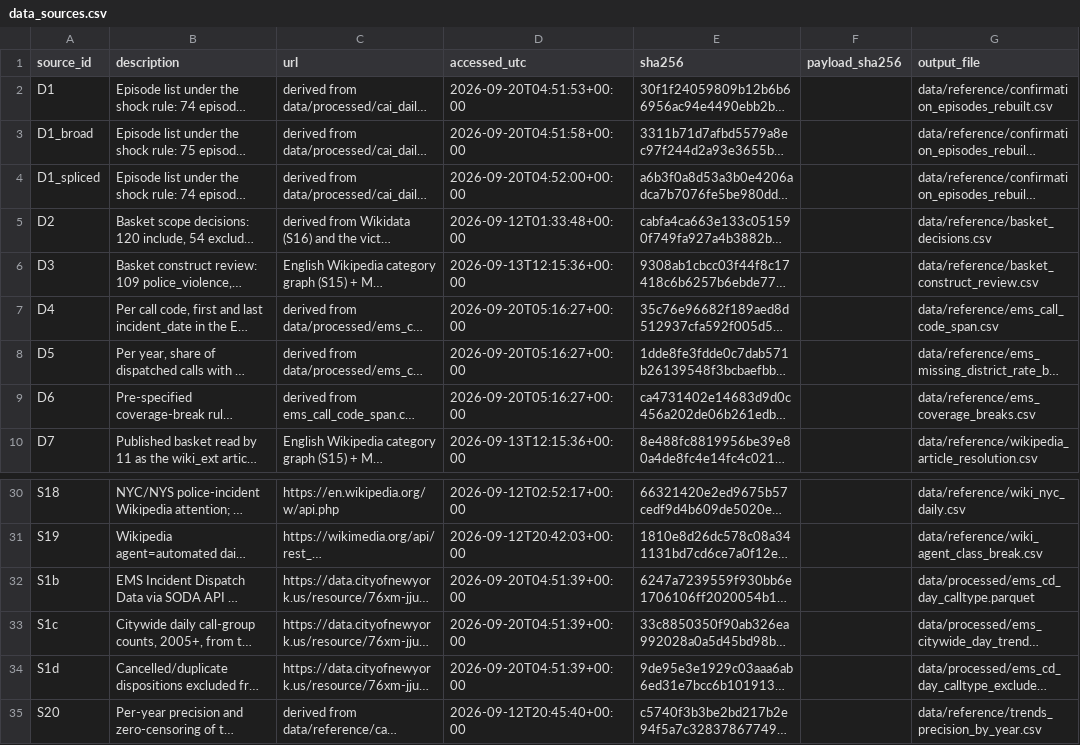
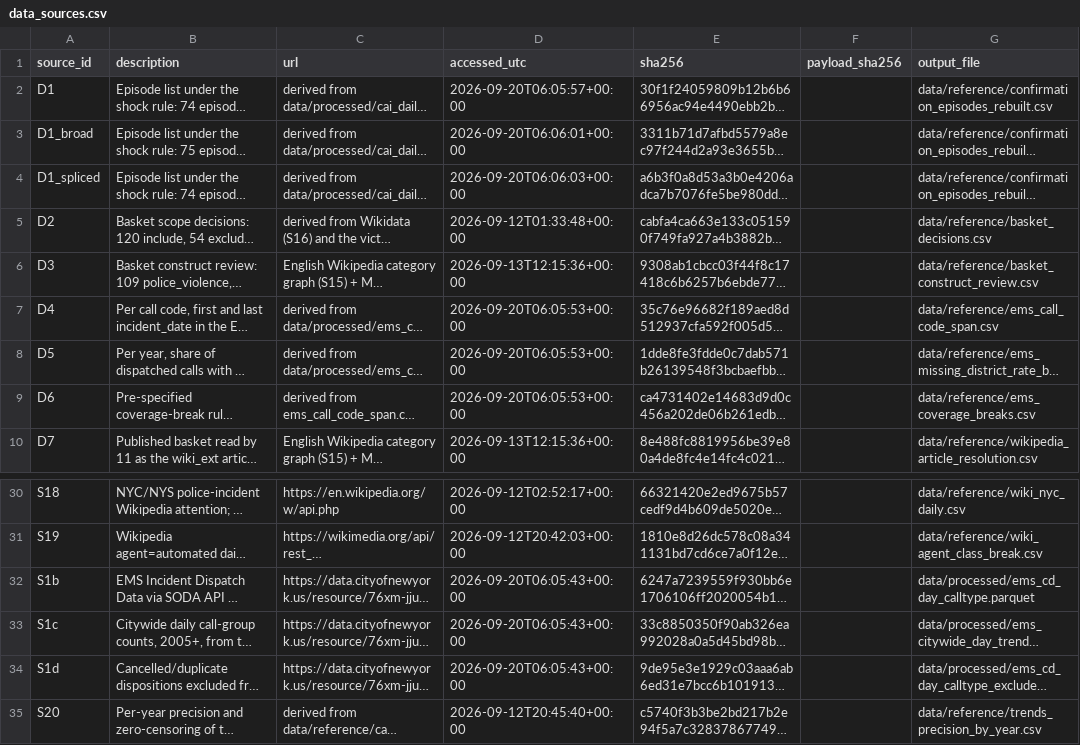
Before and after one commit to AbrahimMahmud/ems-police-awareness, a CSV file: data/reference/data_sources.csv, drawn as a sheet; only a part is shown, gaps mark what is left out; long unchanged cells end in …; the diff names each change by its address in the sheet, - before the commit and + after, or states it on an @@ line.

```diff
--- a/data/reference/data_sources.csv
+++ b/data/reference/data_sources.csv
-D2 (accessed_utc): 2026-09-20T04:51:53+00:00
+D2 (accessed_utc): 2026-09-20T06:05:57+00:00
-D3 (accessed_utc): 2026-09-20T04:51:58+00:00
+D3 (accessed_utc): 2026-09-20T06:06:01+00:00
-D4 (accessed_utc): 2026-09-20T04:52:00+00:00
+D4 (accessed_utc): 2026-09-20T06:06:03+00:00
-D7:D9 (accessed_utc): 2026-09-20T05:16:27+00:00
+D7:D9 (accessed_utc): 2026-09-20T06:05:53+00:00
-D32:D34 (accessed_utc): 2026-09-20T04:51:39+00:00
+D32:D34 (accessed_utc): 2026-09-20T06:05:43+00:00
```
Also changed, not shown: data/reference/freeze_access_log.csv, 10 other files.
